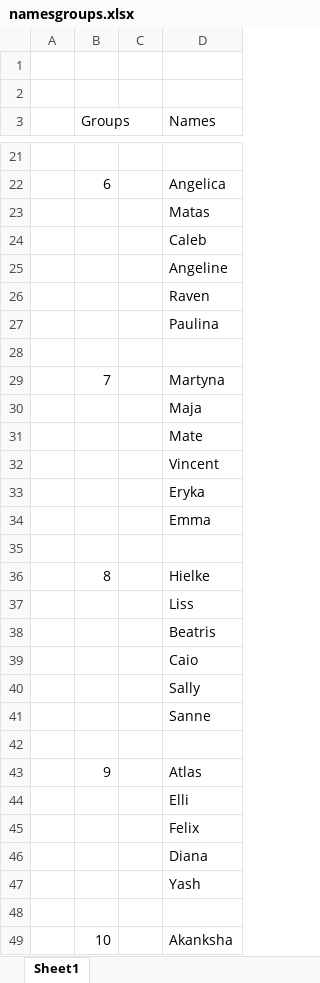
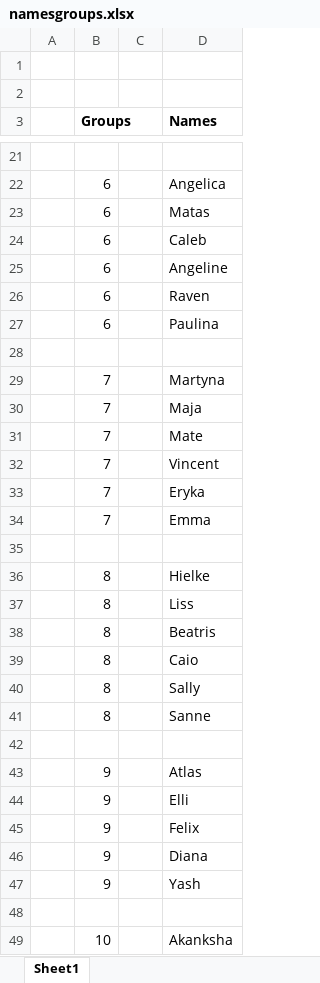
Before and after one commit to reijmers/computational-thinking-week-group-trashmasters, an Excel workbook: challenge_day3/namesgroups.xlsx, sheet Sheet1, drawn as a sheet; only a part is shown, gaps mark what is left out; values as stored, in another font and other column widths than the file's, no borders; the diff covers the shown part only; the diff names each change by its address in the sheet, - before the commit and + after, or states it on an @@ line.

```diff
--- a/challenge_day3/namesgroups.xlsx (sheet Sheet1)
+++ b/challenge_day3/namesgroups.xlsx (sheet Sheet1)
-B3 bold: off
+B3 bold: on
-D3 bold: off
+D3 bold: on
-B23:B27 (Groups): (empty)
+B23:B27 (Groups): 6
-B30:B34 (Groups): (empty)
+B30:B34 (Groups): 7
-B37:B41 (Groups): (empty)
+B37:B41 (Groups): 8
-B44:B47 (Groups): (empty)
+B44:B47 (Groups): 9
```
Also changed, not shown: 10 edited cells elsewhere in this sheet.
